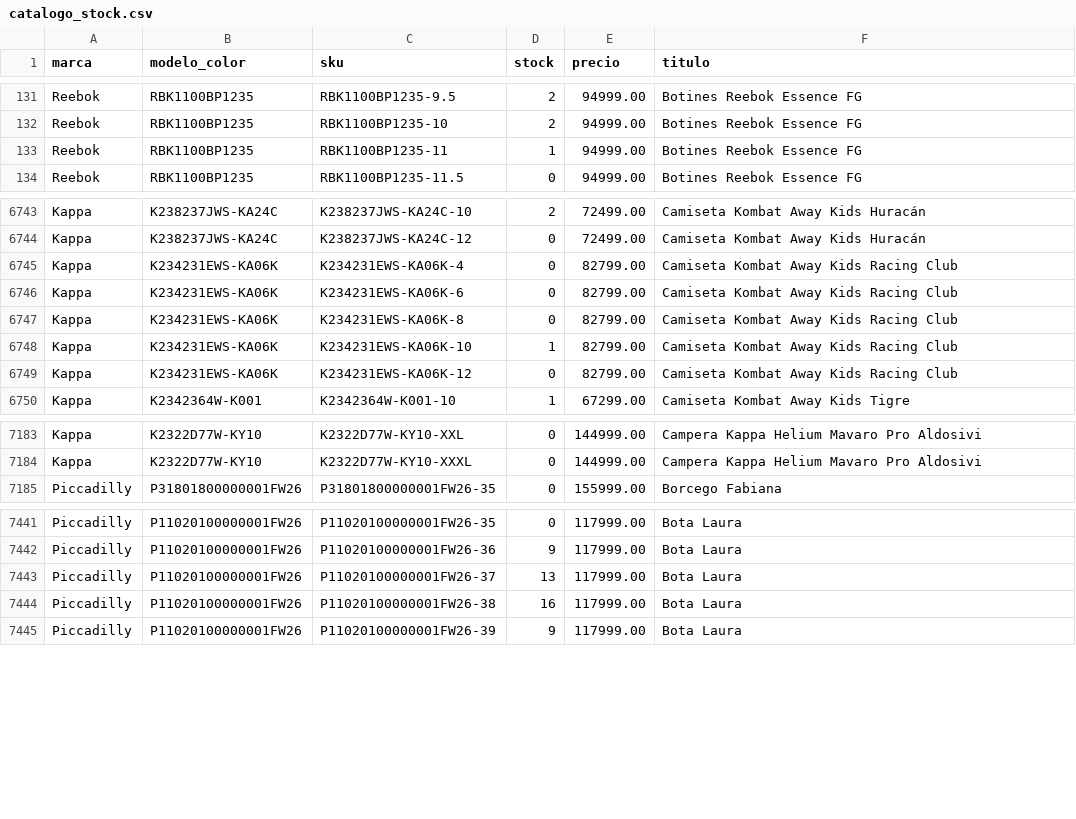
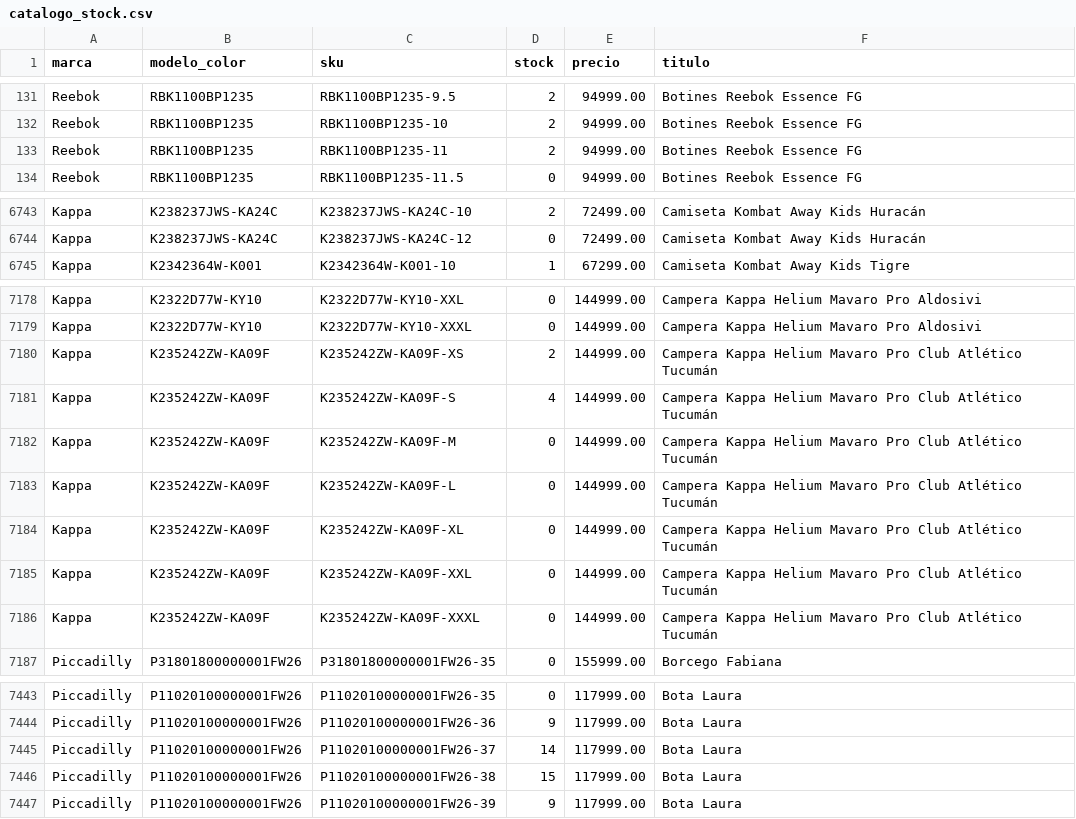
Before and after one commit to lucasrulo/dashboard-distrinando, a CSV file: catalogo_stock.csv, drawn as a sheet; only a part is shown, gaps mark what is left out; the diff covers the shown part only.

Commit message:
🔄 Datos actualizados: Ventas y Catálogo [14/07 12:59:30]

```diff
--- a/catalogo_stock.csv
+++ b/catalogo_stock.csv
@@ -132,3 +132,3 @@ Reebok,RBK1100BP1235,RBK1100BP1235-9.5,2,94999.00,Botines Reebok Essence FG
 Reebok,RBK1100BP1235,RBK1100BP1235-10,2,94999.00,Botines Reebok Essence FG
-Reebok,RBK1100BP1235,RBK1100BP1235-11,1,94999.00,Botines Reebok Essence FG
+Reebok,RBK1100BP1235,RBK1100BP1235-11,2,94999.00,Botines Reebok Essence FG
 Reebok,RBK1100BP1235,RBK1100BP1235-11.5,0,94999.00,Botines Reebok Essence FG
@@ -6744,7 +6744,2 @@ Kappa,K238237JWS-KA24C,K238237JWS-KA24C-10,2,72499.00,Camiseta Kombat Away Kids
 Kappa,K238237JWS-KA24C,K238237JWS-KA24C-12,0,72499.00,Camiseta Kombat Away Kids Huracán
-Kappa,K234231EWS-KA06K,K234231EWS-KA06K-4,0,82799.00,Camiseta Kombat Away Kids Racing Club
-Kappa,K234231EWS-KA06K,K234231EWS-KA06K-6,0,82799.00,Camiseta Kombat Away Kids Racing Club
-Kappa,K234231EWS-KA06K,K234231EWS-KA06K-8,0,82799.00,Camiseta Kombat Away Kids Racing Club
-Kappa,K234231EWS-KA06K,K234231EWS-KA06K-10,1,82799.00,Camiseta Kombat Away Kids Racing Club
-Kappa,K234231EWS-KA06K,K234231EWS-KA06K-12,0,82799.00,Camiseta Kombat Away Kids Racing Club
 Kappa,K2342364W-K001,K2342364W-K001-10,1,67299.00,Camiseta Kombat Away Kids Tigre
@@ -7184,2 +7179,9 @@ Kappa,K2322D77W-KY10,K2322D77W-KY10-XXL,0,144999.00,Campera Kappa Helium Mavaro
 Kappa,K2322D77W-KY10,K2322D77W-KY10-XXXL,0,144999.00,Campera Kappa Helium Mavaro Pro Aldosivi
+Kappa,K235242ZW-KA09F,K235242ZW-KA09F-XS,2,144999.00,Campera Kappa Helium Mavaro Pro Club Atlético Tucumán
+Kappa,K235242ZW-KA09F,K235242ZW-KA09F-S,4,144999.00,Campera Kappa Helium Mavaro Pro Club Atlético Tucumán
+Kappa,K235242ZW-KA09F,K235242ZW-KA09F-M,0,144999.00,Campera Kappa Helium Mavaro Pro Club Atlético Tucumán
+Kappa,K235242ZW-KA09F,K235242ZW-KA09F-L,0,144999.00,Campera Kappa Helium Mavaro Pro Club Atlético Tucumán
+Kappa,K235242ZW-KA09F,K235242ZW-KA09F-XL,0,144999.00,Campera Kappa Helium Mavaro Pro Club Atlético Tucumán
+Kappa,K235242ZW-KA09F,K235242ZW-KA09F-XXL,0,144999.00,Campera Kappa Helium Mavaro Pro Club Atlético Tucumán
+Kappa,K235242ZW-KA09F,K235242ZW-KA09F-XXXL,0,144999.00,Campera Kappa Helium Mavaro Pro Club Atlético Tucumán
 Piccadilly,P31801800000001FW26,P31801800000001FW26-35,0,155999.00,Borcego Fabiana
@@ -7442,4 +7444,4 @@ Piccadilly,P11020100000001FW26,P11020100000001FW26-35,0,117999.00,Bota Laura
 Piccadilly,P11020100000001FW26,P11020100000001FW26-36,9,117999.00,Bota Laura
-Piccadilly,P11020100000001FW26,P11020100000001FW26-37,13,117999.00,Bota Laura
-Piccadilly,P11020100000001FW26,P11020100000001FW26-38,16,117999.00,Bota Laura
+Piccadilly,P11020100000001FW26,P11020100000001FW26-37,14,117999.00,Bota Laura
+Piccadilly,P11020100000001FW26,P11020100000001FW26-38,15,117999.00,Bota Laura
 Piccadilly,P11020100000001FW26,P11020100000001FW26-39,9,117999.00,Bota Laura
```
Also changed, not shown: 9 edited cells elsewhere in this file.
